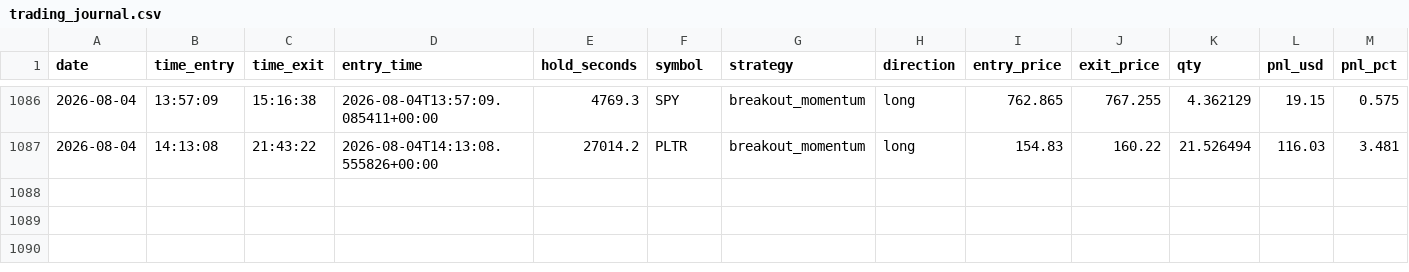
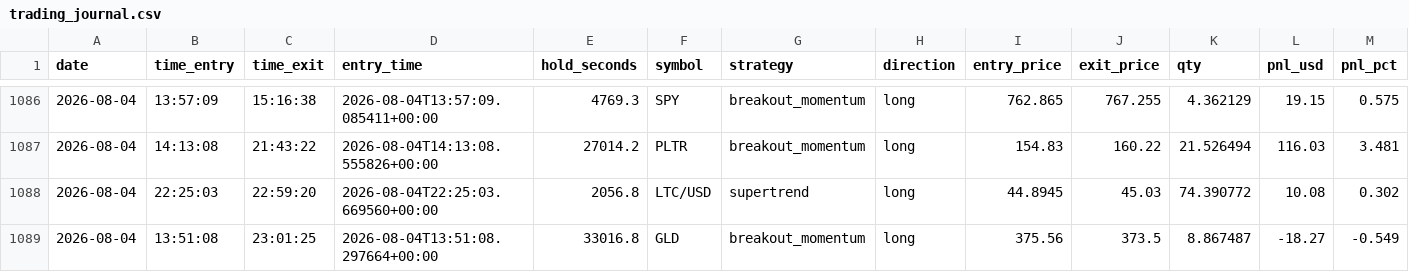
Before and after one commit to fs1911/TradingBot, a CSV file: logs/trading_journal.csv, drawn as a sheet; only a part is shown, gaps mark what is left out; rows hold the shown columns only; the diff names each change by its address in the sheet, - before the commit and + after, or states it on an @@ line.

Commit message:
Auto-sync trading journal 2026-08-04

```diff
--- a/logs/trading_journal.csv
+++ b/logs/trading_journal.csv
+row 1088: 2026-08-04 | 22:25:03 | 22:59:20 | 2026-08-04T22:25:03.669560+00:00 | 2056.8 | LTC/USD | supertrend | long | 44.8945 | 45.03 | 74.390772 | 10.08 | 0.302
+row 1089: 2026-08-04 | 13:51:08 | 23:01:25 | 2026-08-04T13:51:08.297664+00:00 | 33016.8 | GLD | breakout_momentum | long | 375.56 | 373.5 | 8.867487 | -18.27 | -0.549
```
